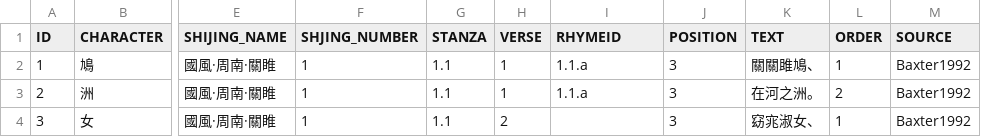
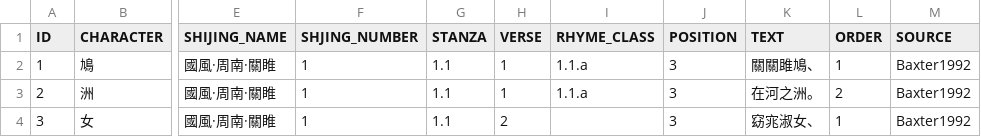
Before and after one commit to digling/cddb, a TSV file: datasets/Shijing/characters.tsv, drawn as a sheet; only a part is shown, gaps mark what is left out; the diff names each change by its address in the sheet, - before the commit and + after, or states it on an @@ line.

Commit message:
major updated, adding many new sources, including starosting and liu finalized

```diff
--- a/datasets/Shijing/characters.tsv
+++ b/datasets/Shijing/characters.tsv
-I1: RHYMEID
+I1: RHYME_CLASS
```
Also changed, not shown: datasets/Liu2007/raw/chinese-90.tsv, 47 other files.
